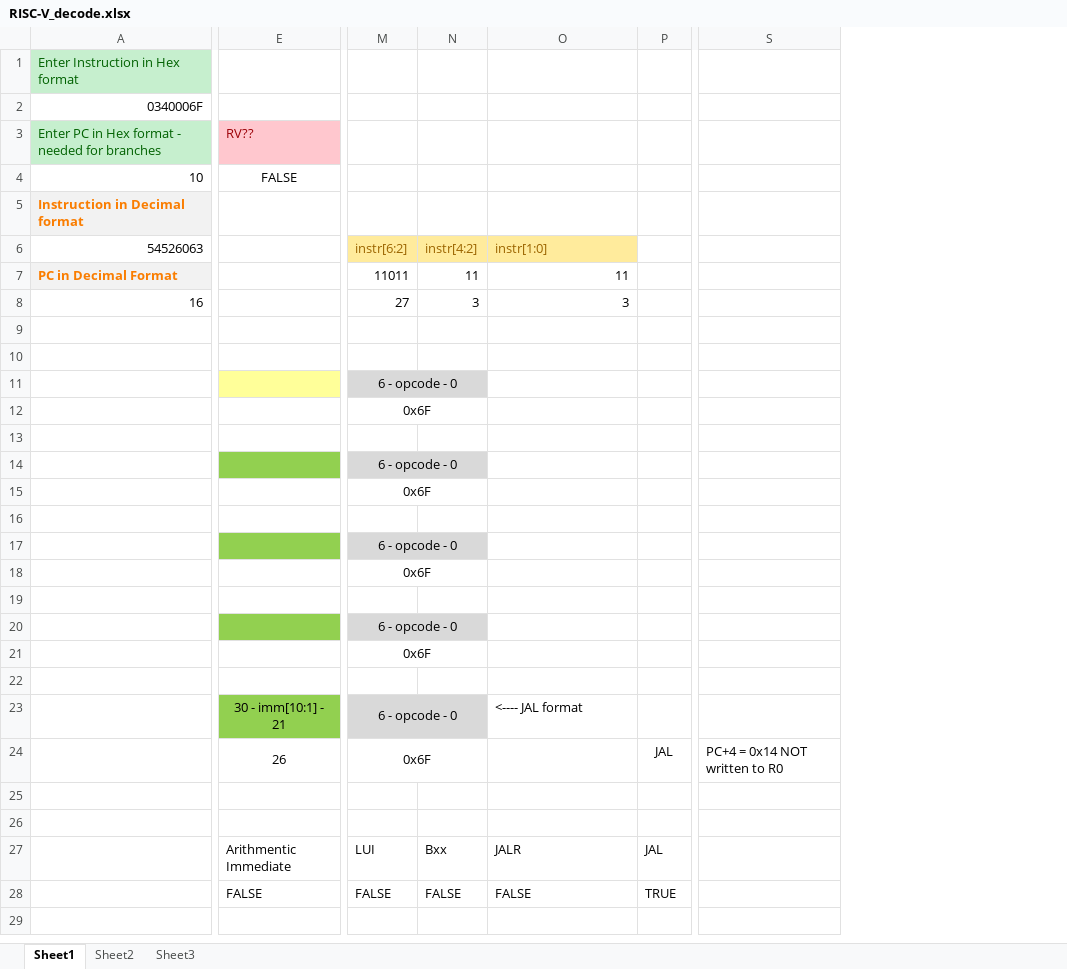
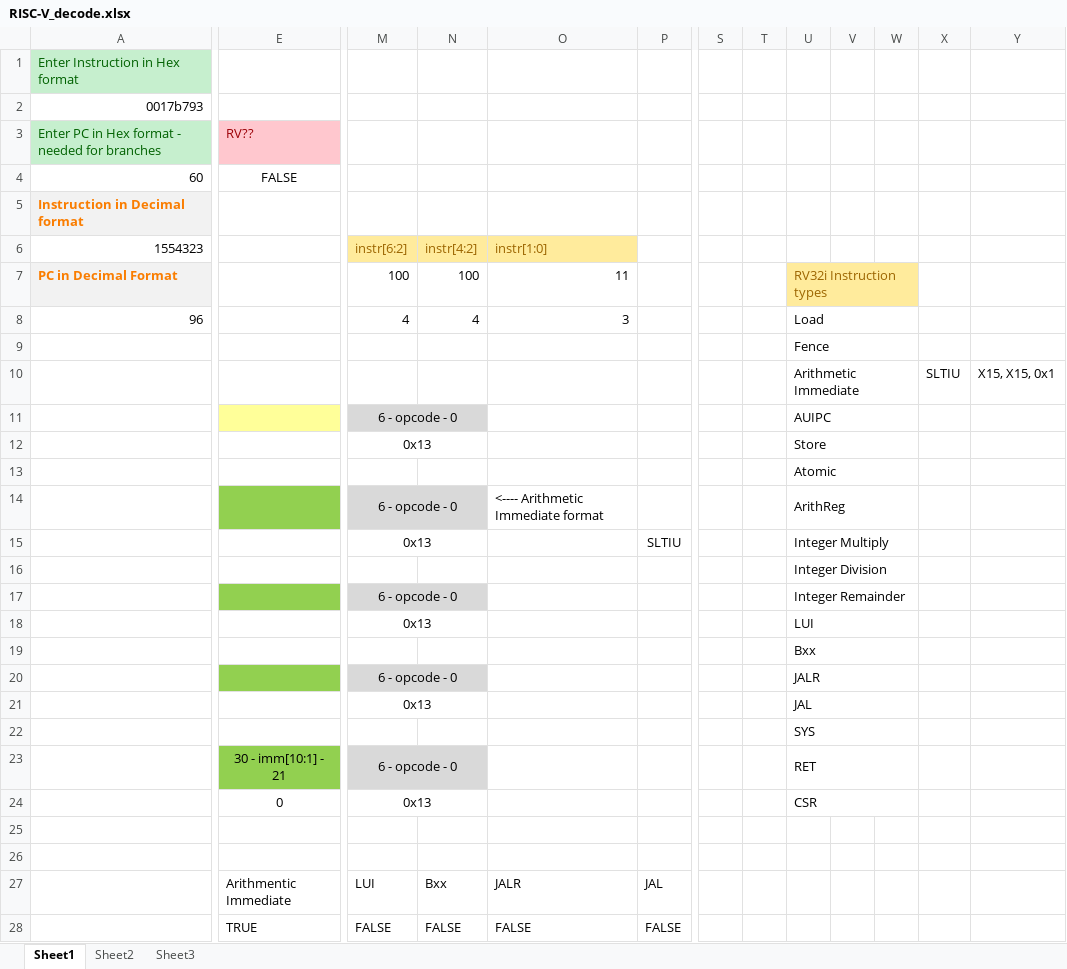
Before and after one commit to weedmank/RisKy1, an Excel workbook: RISC-V_decode.xlsx, sheet Sheet1, drawn as a sheet; only a part is shown, gaps mark what is left out; values as stored, in another font and other column widths than the file's, no borders; conditional formats not drawn; removed rows and columns are numbered as before the commit, all else as after; rows hold the shown columns only; the diff names each change by its address in the sheet, - before the commit and + after, or states it on an @@ line.

Commit message:
layout changes

```diff
--- a/RISC-V_decode.xlsx (sheet Sheet1)
+++ b/RISC-V_decode.xlsx (sheet Sheet1)
-column S, empty
+column S, empty
+column T, empty
+column U, row 7: RV32i Instruction types; rows 9-11: Fence | Arithmetic Immediate | AUIPC; rows 13-14: Atomic | ArithReg; rows 16-17: Integer Division | Integer Remainder; rows 19-20: Bxx | JALR; rows 22-23: SYS | RET
+column V, empty
+column W, empty
+column X, row 10: SLTIU
+column Y, row 10: X15, X15, 0x1
-A2: 0340006F
+A2: 0017b793
-A4: 10
+A4: 60
-A6: 54526063
+A6: 1554323
-M7: 11011
+M7: 100
-N7: 11
+N7: 100
-row 8: 16 |  | 27 | 3 | 3
+row 8: 96 |  | 4 | 4 | 3 |  |  |  | Load
-row 12:  |  | 0x6F
+row 12:  |  | 0x13 |  |  |  |  |  | Store
-O14: (empty)
+O14: <---- Arithmetic Immediate format
-row 15:  |  | 0x6F
+row 15:  |  | 0x13 |  |  | SLTIU |  |  | Integer Multiply
-row 18:  |  | 0x6F
+row 18:  |  | 0x13 |  |  |  |  |  | LUI
-row 21:  |  | 0x6F
+row 21:  |  | 0x13 |  |  |  |  |  | JAL
-O23: <---- JAL format
+O23: (empty)
-row 24:  | 26 | 0x6F |  |  | JAL | PC+4 = 0x14 NOT written to R0
+row 24:  | 0 | 0x13 |  |  |  |  |  | CSR
-E28: FALSE
+E28: TRUE
-P28: TRUE
+P28: FALSE
```
